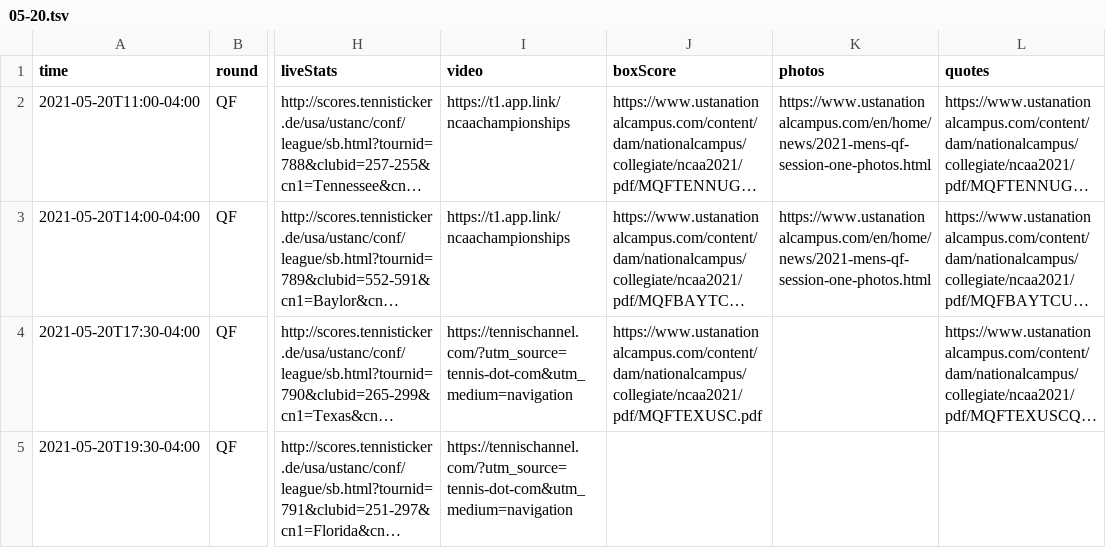
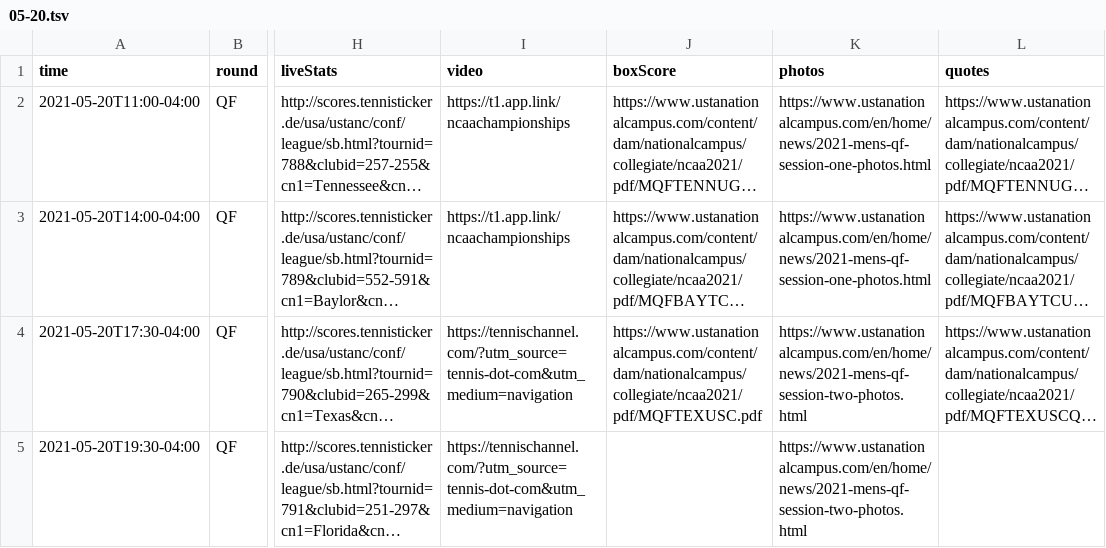
Before and after one commit to slam10s/may-madness, a TSV file: data/2020-21/schedule/05-20.tsv, drawn as a sheet; only a part is shown, gaps mark what is left out; long unchanged cells end in …; the diff names each change by its address in the sheet, - before the commit and + after, or states it on an @@ line.

```diff
--- a/data/2020-21/schedule/05-20.tsv
+++ b/data/2020-21/schedule/05-20.tsv
-K4:K5 (photos): (empty)
+K4:K5 (photos): https://www.ustanationalcampus.com/en/home/news/2021-mens-qf-session-two-photos.html
```
Also changed, not shown: 3 other files.
